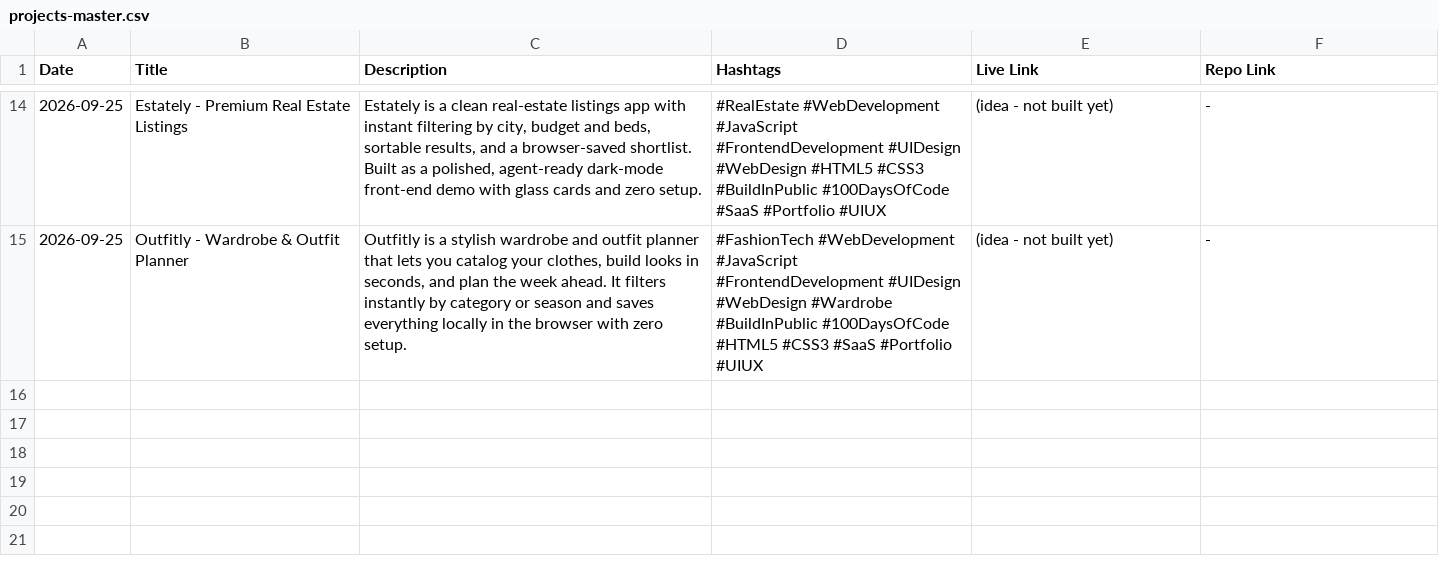
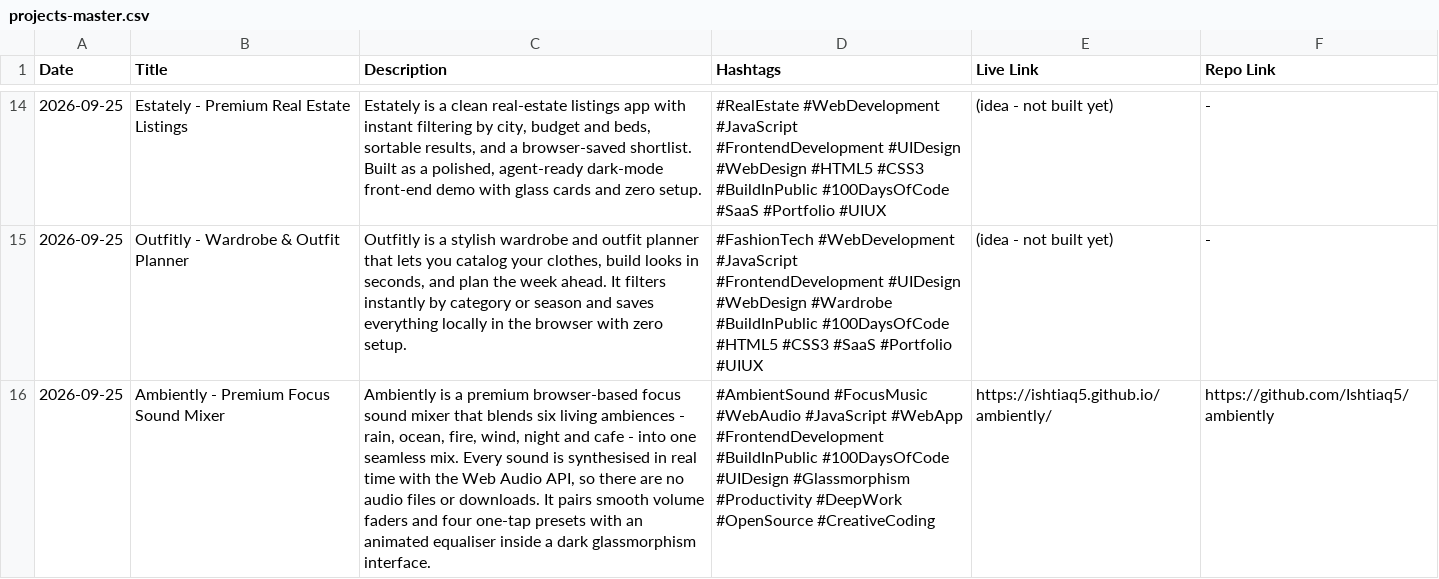
Before and after one commit to Ishtiaq5/projects-registry, a CSV file: projects-master.csv, drawn as a sheet; only a part is shown, gaps mark what is left out; the diff names each change by its address in the sheet, - before the commit and + after, or states it on an @@ line.

Commit message:
sync: projects-master.csv

```diff
--- a/projects-master.csv
+++ b/projects-master.csv
+row 16: 2026-09-25 | Ambiently - Premium Focus Sound Mixer | Ambiently is a premium browser-based focus sound mixer that blends six living ambiences - rain, ocean, fire, wind, night and cafe - into one seamless mix. Every sound is synthesised in real time with the Web Audio API, so there are no audio files or downloads. It pairs smooth volume faders and four one-tap presets with an animated equaliser inside a dark glassmorphism interface. | #AmbientSound #FocusMusic #WebAudio #JavaScript #WebApp #FrontendDevelopment #BuildInPublic #100DaysOfCode #UIDesign #Glassmorphism #Productivity #DeepWork #OpenSource #CreativeCoding | https://ishtiaq5.github.io/ambiently/ | https://github.com/Ishtiaq5/ambiently
```
